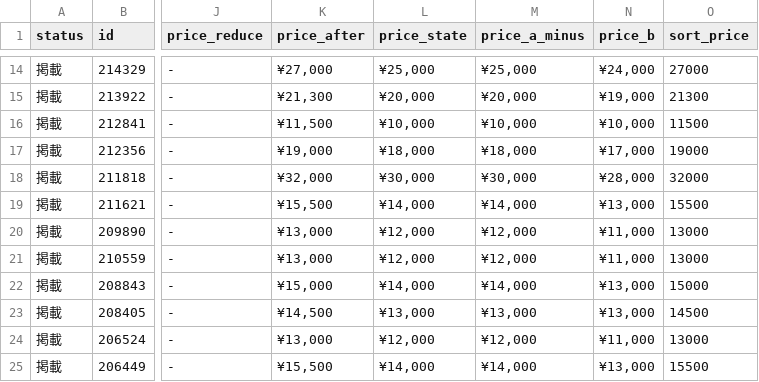
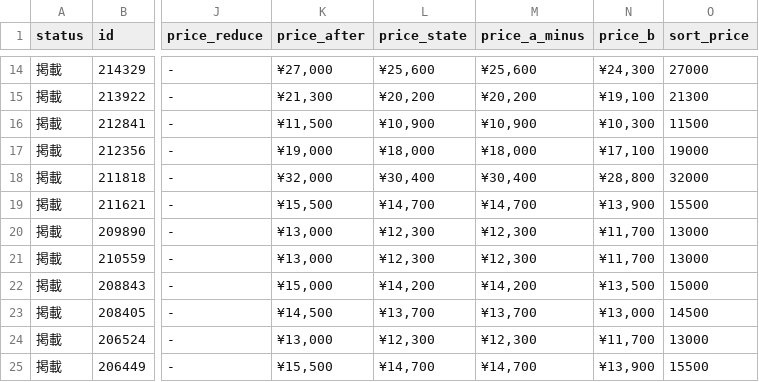
Before and after one commit to hegelgelda/tk-auto-program, a CSV file: data/box.csv, drawn as a sheet; only a part is shown, gaps mark what is left out; the diff covers the shown part only; the diff names each change by its address in the sheet, - before the commit and + after, or states it on an @@ line.

```diff
--- a/data/box.csv
+++ b/data/box.csv
-L14 (price_state): ¥25,000
+L14 (price_state): ¥25,600
-M14 (price_a_minus): ¥25,000
+M14 (price_a_minus): ¥25,600
-N14 (price_b): ¥24,000
+N14 (price_b): ¥24,300
-L15 (price_state): ¥20,000
+L15 (price_state): ¥20,200
-M15 (price_a_minus): ¥20,000
+M15 (price_a_minus): ¥20,200
-N15 (price_b): ¥19,000
+N15 (price_b): ¥19,100
-L16 (price_state): ¥10,000
+L16 (price_state): ¥10,900
-M16 (price_a_minus): ¥10,000
+M16 (price_a_minus): ¥10,900
-N16 (price_b): ¥10,000
+N16 (price_b): ¥10,300
-N17 (price_b): ¥17,000
+N17 (price_b): ¥17,100
-L18 (price_state): ¥30,000
+L18 (price_state): ¥30,400
-M18 (price_a_minus): ¥30,000
+M18 (price_a_minus): ¥30,400
-N18 (price_b): ¥28,000
+N18 (price_b): ¥28,800
-L19 (price_state): ¥14,000
+L19 (price_state): ¥14,700
-M19 (price_a_minus): ¥14,000
+M19 (price_a_minus): ¥14,700
-N19 (price_b): ¥13,000
+N19 (price_b): ¥13,900
-L20:L21 (price_state): ¥12,000
+L20:L21 (price_state): ¥12,300
-M20:M21 (price_a_minus): ¥12,000
+M20:M21 (price_a_minus): ¥12,300
-N20:N21 (price_b): ¥11,000
+N20:N21 (price_b): ¥11,700
-L22 (price_state): ¥14,000
+L22 (price_state): ¥14,200
-M22 (price_a_minus): ¥14,000
+M22 (price_a_minus): ¥14,200
-N22 (price_b): ¥13,000
+N22 (price_b): ¥13,500
-L23 (price_state): ¥13,000
+L23 (price_state): ¥13,700
-M23 (price_a_minus): ¥13,000
+M23 (price_a_minus): ¥13,700
-L24 (price_state): ¥12,000
+L24 (price_state): ¥12,300
-M24 (price_a_minus): ¥12,000
+M24 (price_a_minus): ¥12,300
-N24 (price_b): ¥11,000
+N24 (price_b): ¥11,700
-L25 (price_state): ¥14,000
+L25 (price_state): ¥14,700
-M25 (price_a_minus): ¥14,000
+M25 (price_a_minus): ¥14,700
-N25 (price_b): ¥13,000
+N25 (price_b): ¥13,900
```
Also changed, not shown: 107 edited cells elsewhere in this file, data/box_changes.csv, data/sotai.csv, 1 other file.
